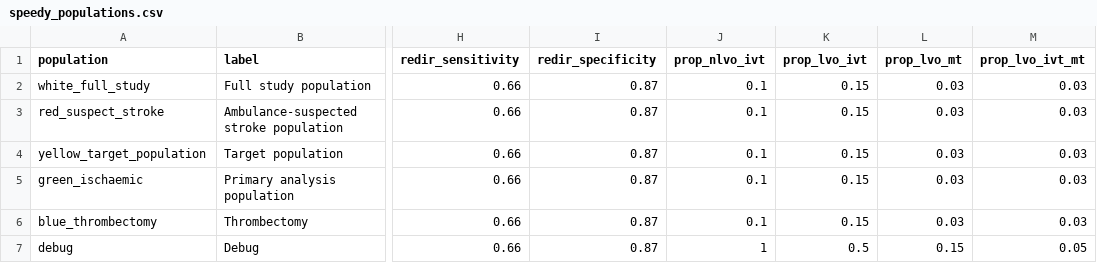
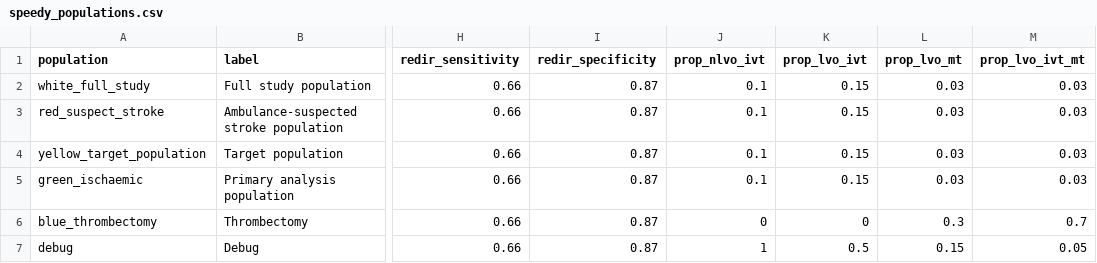
Before and after one commit to stroke-modelling/muster_workshop_web_app_1, a CSV file: data/speedy_populations.csv, drawn as a sheet; only a part is shown, gaps mark what is left out; the diff names each change by its address in the sheet, - before the commit and + after, or states it on an @@ line.

```diff
--- a/data/speedy_populations.csv
+++ b/data/speedy_populations.csv
-J6 (prop_nlvo_ivt): 0.1
+J6 (prop_nlvo_ivt): 0
-K6 (prop_lvo_ivt): 0.15
+K6 (prop_lvo_ivt): 0
-L6 (prop_lvo_mt): 0.03
+L6 (prop_lvo_mt): 0.3
-M6 (prop_lvo_ivt_mt): 0.03
+M6 (prop_lvo_ivt_mt): 0.7
```
Also changed, not shown: 4 other files.
